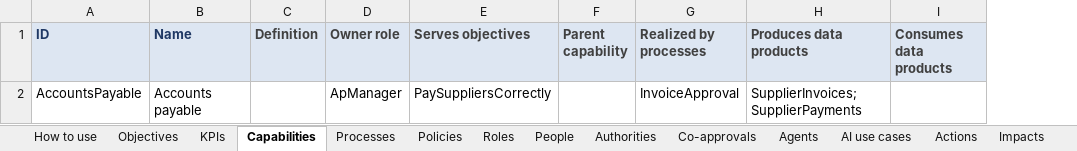
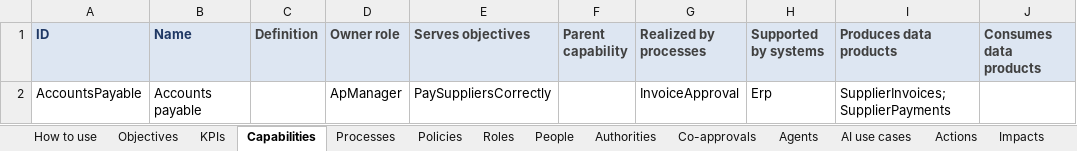
Before and after one commit to whowman/VeroMeshOntology, an Excel workbook: docs/guides/examples/veromesh-model-workbook-example.xlsx, sheet Capabilities, drawn as a sheet; values as stored, in another font and other column widths than the file's, no borders; the diff names each change by its address in the sheet, - before the commit and + after, or states it on an @@ line.

```diff
--- a/docs/guides/examples/veromesh-model-workbook-example.xlsx (sheet Capabilities)
+++ b/docs/guides/examples/veromesh-model-workbook-example.xlsx (sheet Capabilities)
+column H (Supported by systems), row 2: Erp
```
Also changed, not shown: docs/guides/examples/veromesh-model-workbook-blank.xlsx, 19 other files.
